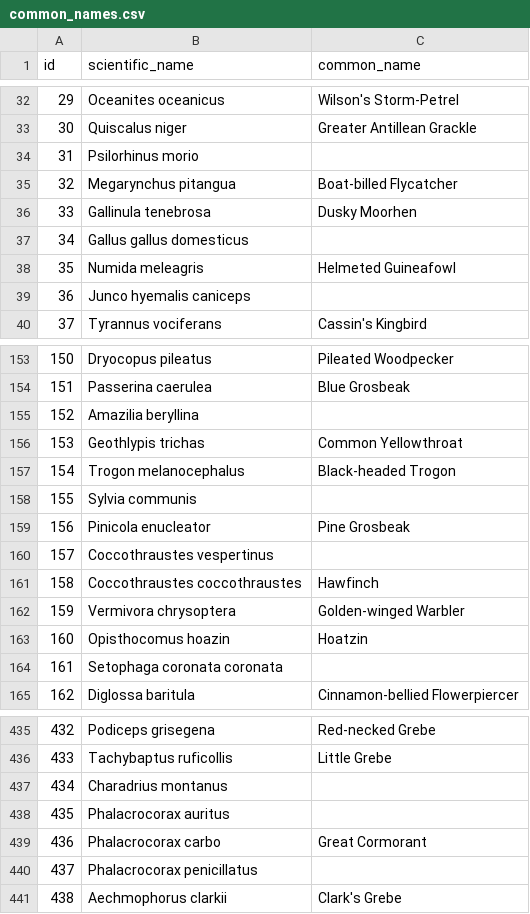
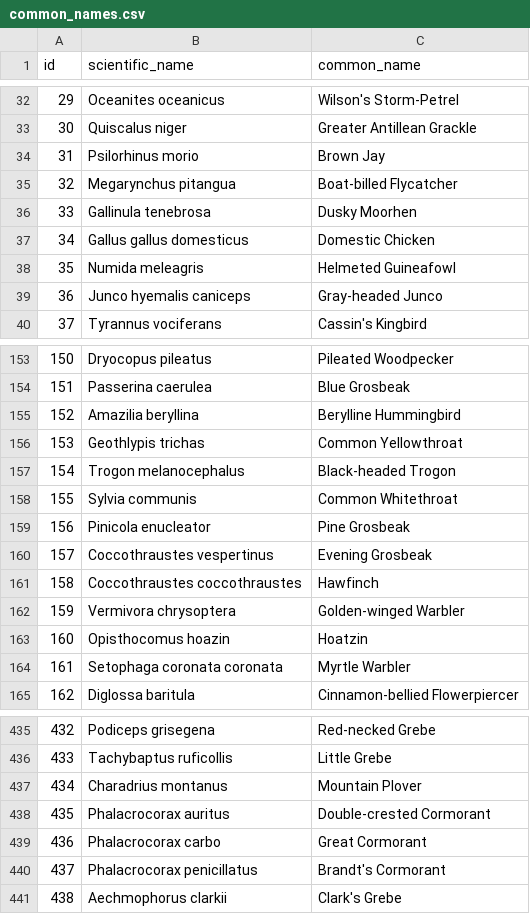
Before and after one commit to tincoyote/birdapp, a CSV file: common_names.csv, drawn as a sheet; only a part is shown, gaps mark what is left out; the diff covers the shown part only.

```diff
--- a/common_names.csv
+++ b/common_names.csv
@@ -33,8 +33,8 @@ id,scientific_name,common_name
 30,Quiscalus niger,Greater Antillean Grackle
-31,Psilorhinus morio,
+31,Psilorhinus morio,Brown Jay
 32,Megarynchus pitangua,Boat-billed Flycatcher
 33,Gallinula tenebrosa,Dusky Moorhen
-34,Gallus gallus domesticus,
+34,Gallus gallus domesticus,Domestic Chicken
 35,Numida meleagris,Helmeted Guineafowl
-36,Junco hyemalis caniceps,
+36,Junco hyemalis caniceps,Gray-headed Junco
 37,Tyrannus vociferans,Cassin's Kingbird
@@ -154,8 +154,8 @@ id,scientific_name,common_name
 151,Passerina caerulea,Blue Grosbeak
-152,Amazilia beryllina,
+152,Amazilia beryllina,Berylline Hummingbird
 153,Geothlypis trichas,Common Yellowthroat
 154,Trogon melanocephalus,Black-headed Trogon
-155,Sylvia communis,
+155,Sylvia communis,Common Whitethroat
 156,Pinicola enucleator,Pine Grosbeak
-157,Coccothraustes vespertinus,
+157,Coccothraustes vespertinus,Evening Grosbeak
 158,Coccothraustes coccothraustes,Hawfinch
@@ -163,3 +163,3 @@ id,scientific_name,common_name
 160,Opisthocomus hoazin,Hoatzin
-161,Setophaga coronata coronata,
+161,Setophaga coronata coronata,Myrtle Warbler
 162,Diglossa baritula,Cinnamon-bellied Flowerpiercer
@@ -436,6 +436,6 @@ id,scientific_name,common_name
 433,Tachybaptus ruficollis,Little Grebe
-434,Charadrius montanus,
-435,Phalacrocorax auritus,
+434,Charadrius montanus,Mountain Plover
+435,Phalacrocorax auritus,Double-crested Cormorant
 436,Phalacrocorax carbo,Great Cormorant
-437,Phalacrocorax penicillatus,
+437,Phalacrocorax penicillatus,Brandt's Cormorant
 438,Aechmophorus clarkii,Clark's Grebe
```
Also changed, not shown: 1 added row and 73 edited cells elsewhere in this file, 22 other files.
